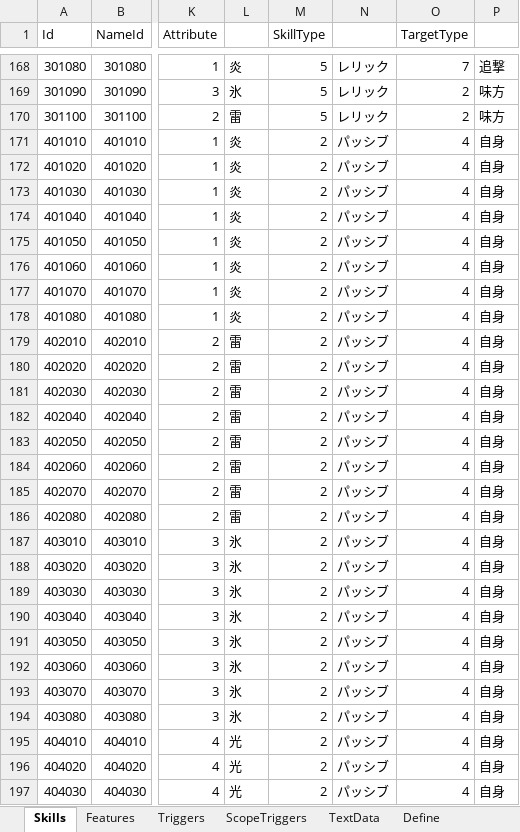
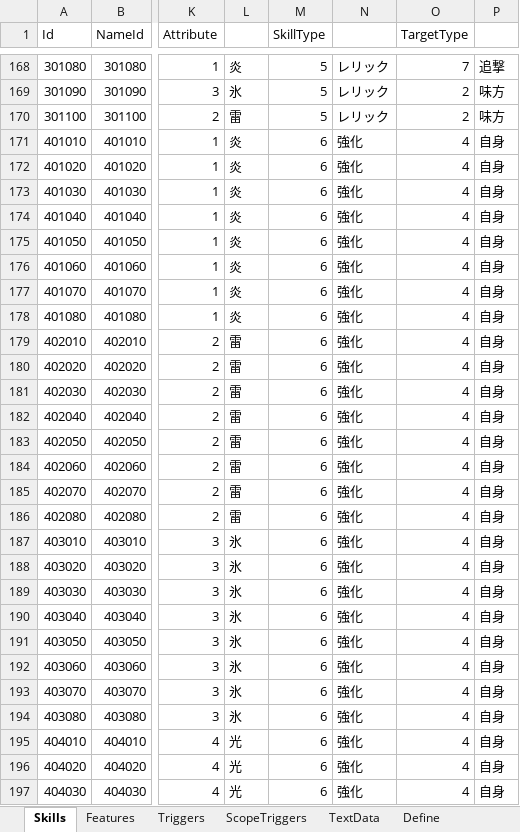
Before and after one commit to seedsclaft/unity, an Excel workbook: Assets/Data/Skills.xlsx, sheet Skills, drawn as a sheet; only a part is shown, gaps mark what is left out; values as stored, in another font and other column widths than the file's, no borders; the diff covers the shown part only; the diff names each change by its address in the sheet, - before the commit and + after, or states it on an @@ line.

```diff
--- a/Assets/Data/Skills.xlsx (sheet Skills)
+++ b/Assets/Data/Skills.xlsx (sheet Skills)
-M171:M197 (SkillType): 2
+M171:M197 (SkillType): 6
-N171:N197: パッシブ
+N171:N197: 強化
```
Also changed, not shown: 142 edited cells elsewhere in this sheet, sheet Triggers, sheet Define, 20 other files.
